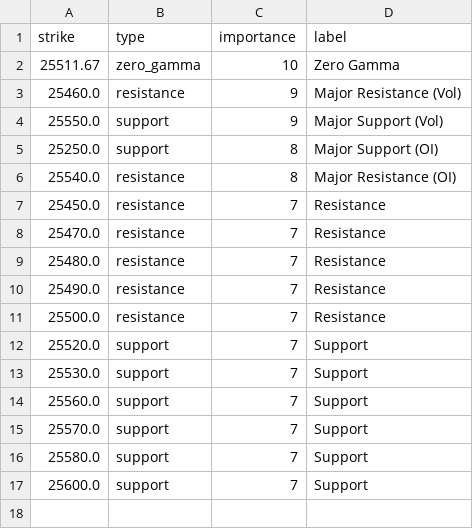
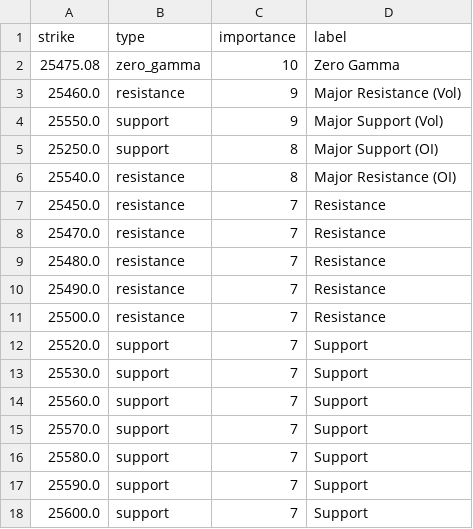
Before and after one commit to enzocosson/gex-tradingview, a CSV file: nq_gex_levels_metadata.csv, drawn as a sheet.

```diff
--- a/nq_gex_levels_metadata.csv
+++ b/nq_gex_levels_metadata.csv
@@ -1,3 +1,3 @@
 strike,type,importance,label
-25511.67,zero_gamma,10,Zero Gamma
+25475.08,zero_gamma,10,Zero Gamma
 25460.0,resistance,9,Major Resistance (Vol)
@@ -16,2 +16,3 @@ strike,type,importance,label
 25580.0,support,7,Support
+25590.0,support,7,Support
 25600.0,support,7,Support
```
Also changed, not shown: es_gex_levels.csv, es_gex_levels_metadata.csv, 2 other files.
